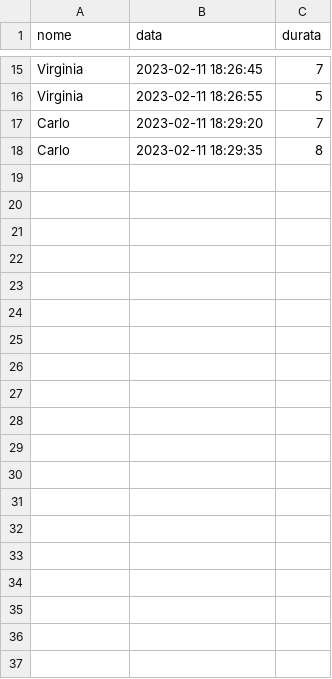
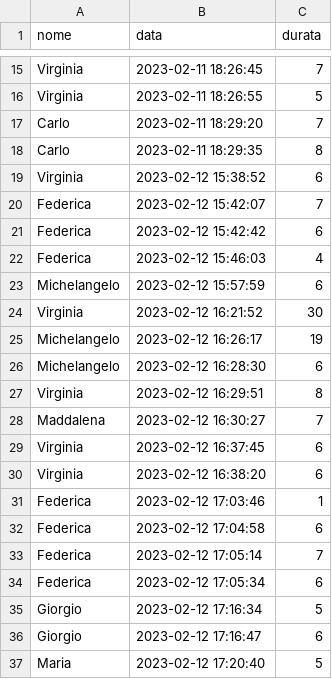
Before and after one commit to Carlo910/ReHand-Project, a CSV file: PYTHON/data_register.csv, drawn as a sheet; only a part is shown, gaps mark what is left out; the diff covers the shown part only.

```diff
--- a/PYTHON/data_register.csv
+++ b/PYTHON/data_register.csv
@@ -18 +18,20 @@ Carlo,2023-02-11 18:29:20,7
 Carlo,2023-02-11 18:29:35,8
+Virginia,2023-02-12 15:38:52,6
+Federica,2023-02-12 15:42:07,7
+Federica,2023-02-12 15:42:42,6
+Federica,2023-02-12 15:46:03,4
+Michelangelo,2023-02-12 15:57:59,6
+Virginia,2023-02-12 16:21:52,30
+Michelangelo,2023-02-12 16:26:17,19
+Michelangelo,2023-02-12 16:28:30,6
+Virginia,2023-02-12 16:29:51,8
+Maddalena,2023-02-12 16:30:27,7
+Virginia,2023-02-12 16:37:45,6
+Virginia,2023-02-12 16:38:20,6
+Federica,2023-02-12 17:03:46,1
+Federica,2023-02-12 17:04:58,6
+Federica,2023-02-12 17:05:14,7
+Federica,2023-02-12 17:05:34,6
+Giorgio ,2023-02-12 17:16:34,5
+Giorgio ,2023-02-12 17:16:47,6
+Maria,2023-02-12 17:20:40,5
```
Also changed, not shown: 11 added rows elsewhere in this file, 2 other files.
